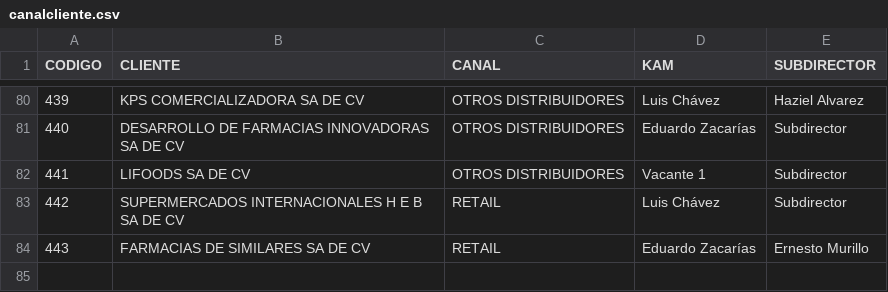
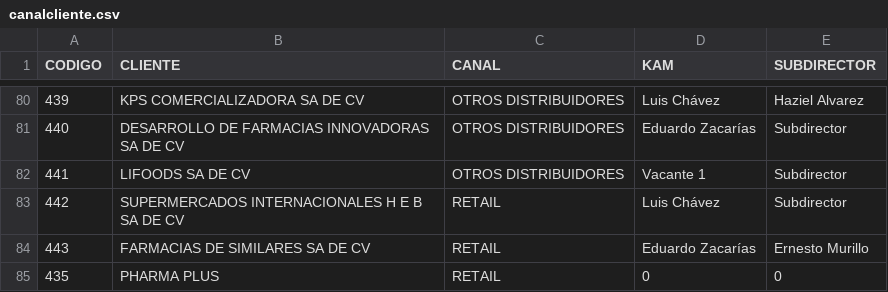
Before and after one commit to Geratano/Farmiral, a CSV file: canalcliente.csv, drawn as a sheet; only a part is shown, gaps mark what is left out; the diff names each change by its address in the sheet, - before the commit and + after, or states it on an @@ line.

Commit message:
Pharmaplus added

```diff
--- a/canalcliente.csv
+++ b/canalcliente.csv
+row 85: 435 | PHARMA PLUS | RETAIL | 0 | 0
```
